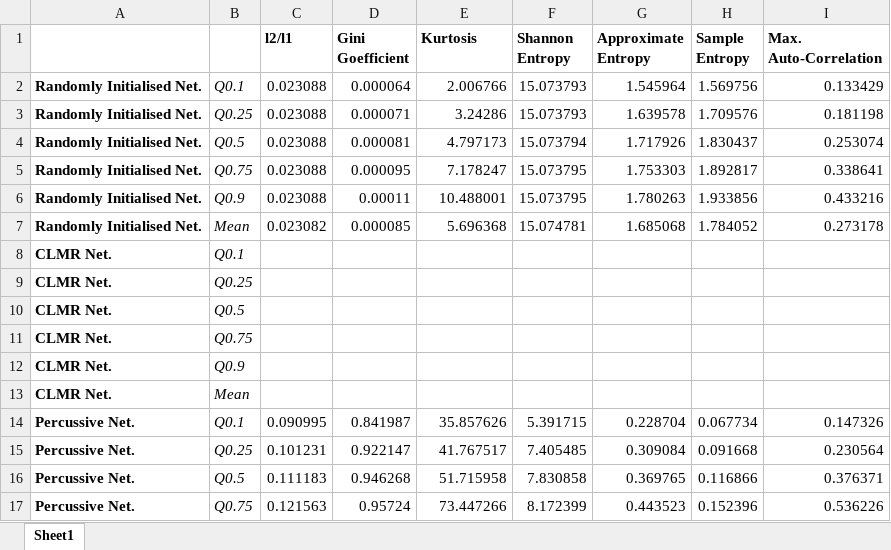
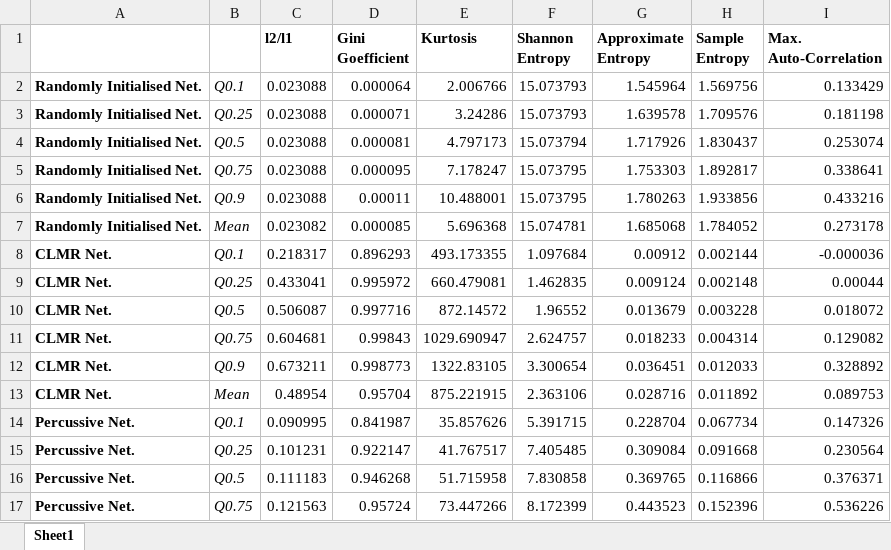
Before and after one commit to deezer/zeroNoteSamba, an Excel workbook: results/measures.xlsx, sheet Sheet1, drawn as a sheet; only a part is shown; values as stored, in another font and other column widths than the file's, no borders; removed rows and columns are numbered as before the commit, all else as after; the diff names each change by its address in the sheet, - before the commit and + after, or states it on an @@ line.

Commit message:
Updated measures 2/2.

```diff
--- a/results/measures.xlsx (sheet Sheet1)
+++ b/results/measures.xlsx (sheet Sheet1)
-row 8: CLMR Net. | Q0.1
-row 9: CLMR Net. | Q0.25
-row 10: CLMR Net. | Q0.5
-row 11: CLMR Net. | Q0.75
-row 12: CLMR Net. | Q0.9
-row 13: CLMR Net. | Mean
+row 8: CLMR Net. | Q0.1 | 0.218317 | 0.896293 | 493.173355 | 1.097684 | 0.00912 | 0.002144 | -0.000036
+row 9: CLMR Net. | Q0.25 | 0.433041 | 0.995972 | 660.479081 | 1.462835 | 0.009124 | 0.002148 | 0.00044
+row 10: CLMR Net. | Q0.5 | 0.506087 | 0.997716 | 872.14572 | 1.96552 | 0.013679 | 0.003228 | 0.018072
+row 11: CLMR Net. | Q0.75 | 0.604681 | 0.99843 | 1029.690947 | 2.624757 | 0.018233 | 0.004314 | 0.129082
+row 12: CLMR Net. | Q0.9 | 0.673211 | 0.998773 | 1322.83105 | 3.300654 | 0.036451 | 0.012033 | 0.328892
+row 13: CLMR Net. | Mean | 0.48954 | 0.95704 | 875.221915 | 2.363106 | 0.028716 | 0.011892 | 0.089753
```
